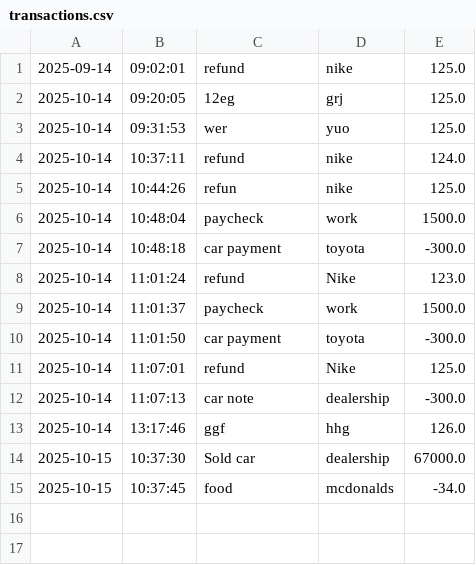
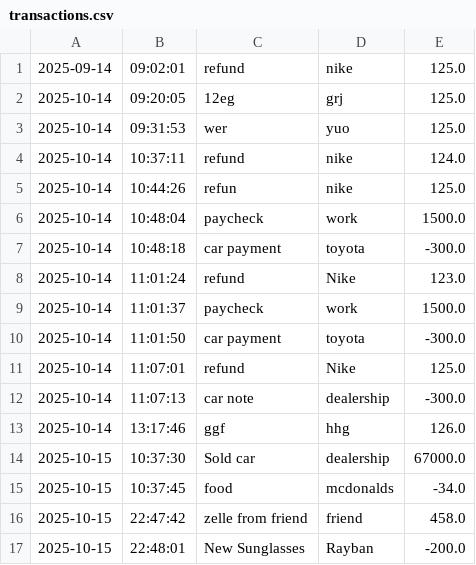
Before and after one commit to BilalAlAlawneh/AccountingLedgerApplication, a CSV file: src/main/resources/transactions.csv, drawn as a sheet; the diff names each change by its address in the sheet, - before the commit and + after, or states it on an @@ line.

```diff
--- a/src/main/resources/transactions.csv
+++ b/src/main/resources/transactions.csv
+row 16: 2025-10-15 | 22:47:42 | zelle from friend | friend | 458.0
+row 17: 2025-10-15 | 22:48:01 | New Sunglasses | Rayban | -200.0
```
Also changed, not shown: 2 other files.
